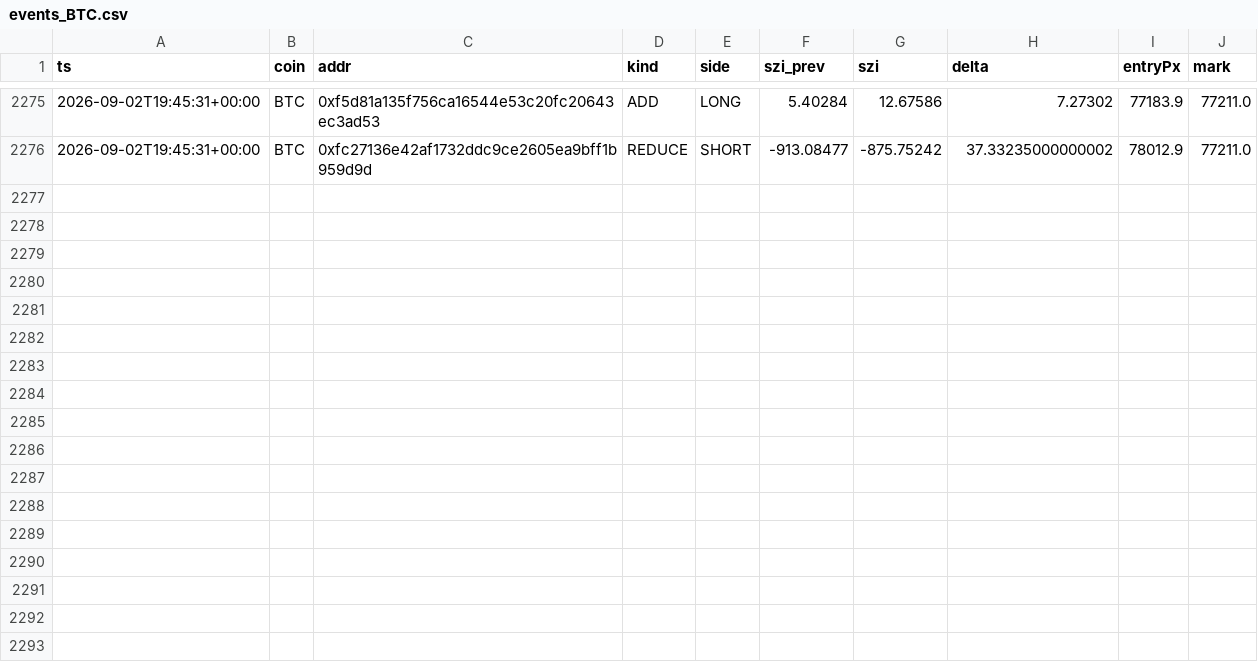
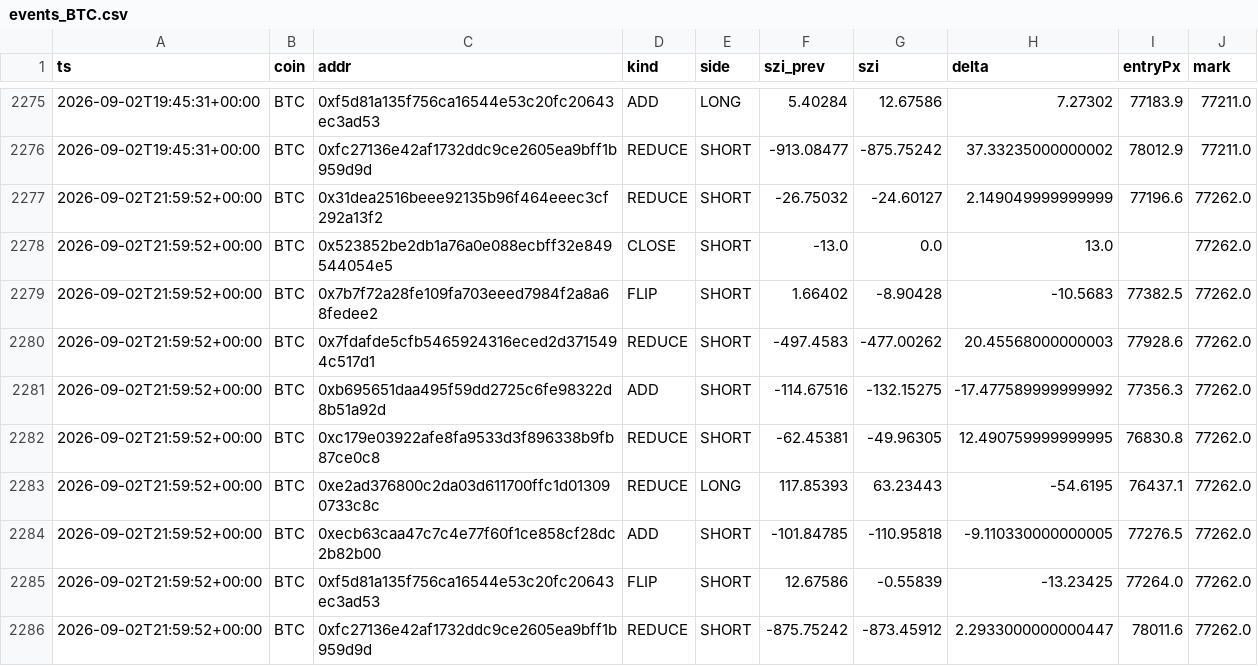
Before and after one commit to usa519831-tech/hl-whale-tracker, a CSV file: data/events_BTC.csv, drawn as a sheet; only a part is shown, gaps mark what is left out; the diff names each change by its address in the sheet, - before the commit and + after, or states it on an @@ line.

```diff
--- a/data/events_BTC.csv
+++ b/data/events_BTC.csv
+row 2277: 2026-09-02T21:59:52+00:00 | BTC | 0x31dea2516beee92135b96f464eeec3cf292a13f2 | REDUCE | SHORT | -26.75032 | -24.60127 | 2.149049999999999 | 77196.6 | 77262.0
+row 2278: 2026-09-02T21:59:52+00:00 | BTC | 0x523852be2db1a76a0e088ecbff32e849544054e5 | CLOSE | SHORT | -13.0 | 0.0 | 13.0 |  | 77262.0
+row 2279: 2026-09-02T21:59:52+00:00 | BTC | 0x7b7f72a28fe109fa703eeed7984f2a8a68fedee2 | FLIP | SHORT | 1.66402 | -8.90428 | -10.5683 | 77382.5 | 77262.0
+row 2280: 2026-09-02T21:59:52+00:00 | BTC | 0x7fdafde5cfb5465924316eced2d3715494c517d1 | REDUCE | SHORT | -497.4583 | -477.00262 | 20.45568000000003 | 77928.6 | 77262.0
+row 2281: 2026-09-02T21:59:52+00:00 | BTC | 0xb695651daa495f59dd2725c6fe98322d8b51a92d | ADD | SHORT | -114.67516 | -132.15275 | -17.477589999999992 | 77356.3 | 77262.0
+row 2282: 2026-09-02T21:59:52+00:00 | BTC | 0xc179e03922afe8fa9533d3f896338b9fb87ce0c8 | REDUCE | SHORT | -62.45381 | -49.96305 | 12.490759999999995 | 76830.8 | 77262.0
+row 2283: 2026-09-02T21:59:52+00:00 | BTC | 0xe2ad376800c2da03d611700ffc1d013090733c8c | REDUCE | LONG | 117.85393 | 63.23443 | -54.6195 | 76437.1 | 77262.0
+row 2284: 2026-09-02T21:59:52+00:00 | BTC | 0xecb63caa47c7c4e77f60f1ce858cf28dc2b82b00 | ADD | SHORT | -101.84785 | -110.95818 | -9.110330000000005 | 77276.5 | 77262.0
+row 2285: 2026-09-02T21:59:52+00:00 | BTC | 0xf5d81a135f756ca16544e53c20fc20643ec3ad53 | FLIP | SHORT | 12.67586 | -0.55839 | -13.23425 | 77264.0 | 77262.0
+row 2286: 2026-09-02T21:59:52+00:00 | BTC | 0xfc27136e42af1732ddc9ce2605ea9bff1b959d9d | REDUCE | SHORT | -875.75242 | -873.45912 | 2.2933000000000447 | 78011.6 | 77262.0
```
Also changed, not shown: data/agg_BTC.csv, data/agg_ETH.csv, 7 other files.
